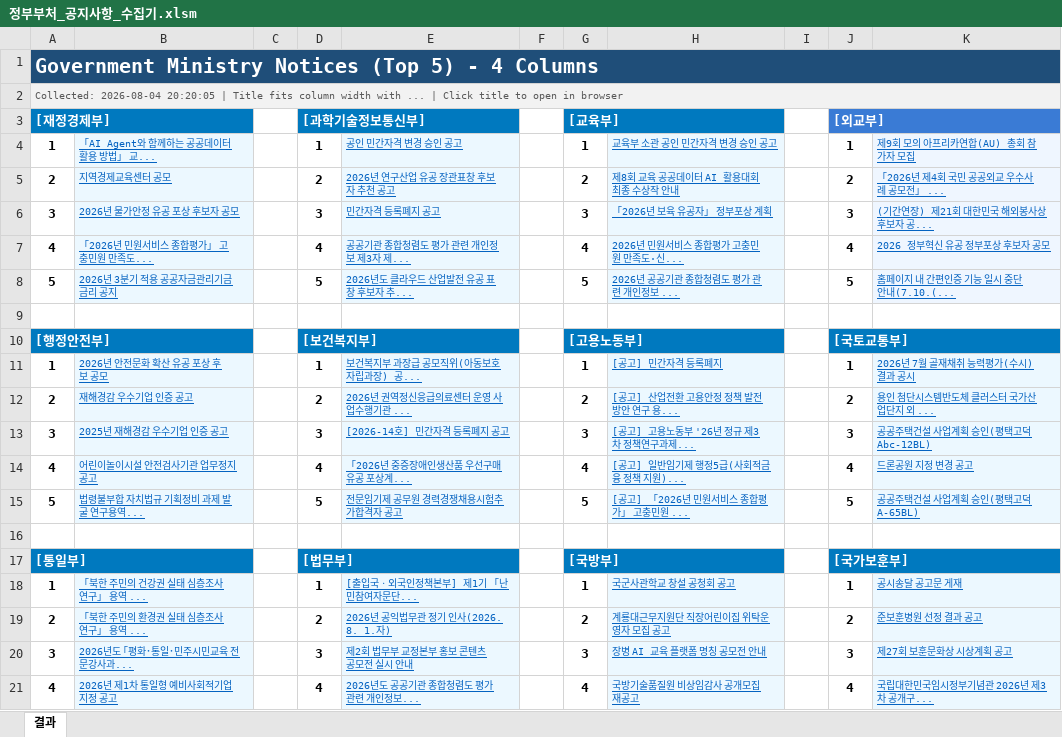
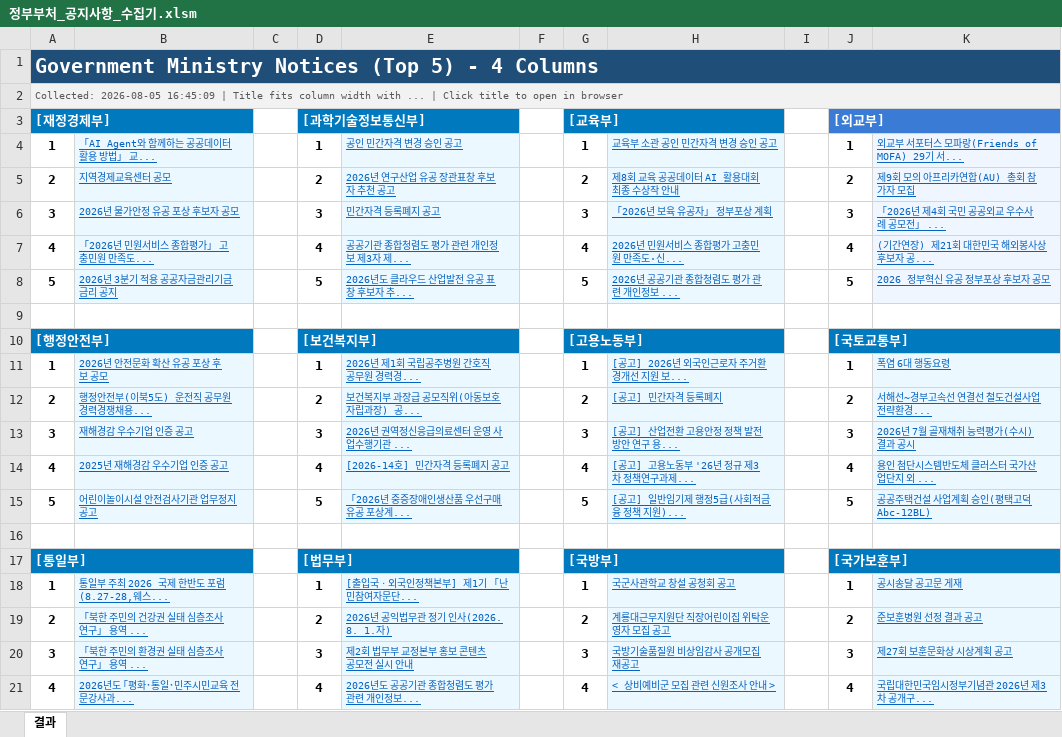
Before and after one commit to ez-ez-june/communication, an Excel workbook: 정부부처_공지사항_수집기.xlsm, sheet 결과, drawn as a sheet; only a part is shown; values as stored, in another font and other column widths than the file's, no borders; charts and pictures not drawn; the diff covers the shown part only; the diff names each change by its address in the sheet, - before the commit and + after, or states it on an @@ line.

```diff
--- a/정부부처_공지사항_수집기.xlsm (sheet 결과)
+++ b/정부부처_공지사항_수집기.xlsm (sheet 결과)
-A2: Collected: 2026-08-04 20:20:05 | Title…
+A2: Collected: 2026-08-05 16:45:09 | Title…
-K4: 제9회 모의 아프리카연합(AU) 총회 참가자 모집
+K4: 외교부 서포터스 모파랑(Friends of MOFA) 29기 서...
-K5: 「2026년 제4회 국민 공공외교 우수사례 공모전」 ...
+K5: 제9회 모의 아프리카연합(AU) 총회 참가자 모집
-K6: (기간연장) 제21회 대한민국 해외봉사상 후보자 공...
+K6: 「2026년 제4회 국민 공공외교 우수사례 공모전」 ...
-K7: 2026 정부혁신 유공 정부포상 후보자 공모
+K7: (기간연장) 제21회 대한민국 해외봉사상 후보자 공...
-K8: 홈페이지 내 간편인증 기능 일시 중단 안내(7.10.(...
+K8: 2026 정부혁신 유공 정부포상 후보자 공모
-E11: 보건복지부 과장급 공모직위(아동보호자립과장) 공...
+E11: 2026년 제1회 국립공주병원 간호직 공무원 경력경...
-H11: [공고] 민간자격 등록폐지
+H11: [공고] 2026년 외국인근로자 주거환경개선 지원 보...
-K11: 2026년 7월 골재채취 능력평가(수시) 결과 공시
+K11: 폭염 6대 행동요령
-B12: 재해경감 우수기업 인증 공고
+B12: 행정안전부(이북5도) 운전직 공무원 경력경쟁채용...
-E12: 2026년 권역정신응급의료센터 운영 사업수행기관 ...
+E12: 보건복지부 과장급 공모직위(아동보호자립과장) 공...
-H12: [공고] 산업전환 고용안정 정책 발전방안 연구 용...
+H12: [공고] 민간자격 등록폐지
-K12: 용인 첨단시스템반도체 클러스터 국가산업단지 외 ...
+K12: 서해선~경부고속선 연결선 철도건설사업 전략환경...
-B13: 2025년 재해경감 우수기업 인증 공고
+B13: 재해경감 우수기업 인증 공고
-E13: [2026-14호] 민간자격 등록폐지 공고
+E13: 2026년 권역정신응급의료센터 운영 사업수행기관 ...
-H13: [공고] 고용노동부 '26년 정규 제3차 정책연구과제...
+H13: [공고] 산업전환 고용안정 정책 발전방안 연구 용...
-K13: 공공주택건설 사업계획 승인(평택고덕 Abc-12BL)
+K13: 2026년 7월 골재채취 능력평가(수시) 결과 공시
-B14: 어린이놀이시설 안전검사기관 업무정지 공고
+B14: 2025년 재해경감 우수기업 인증 공고
-E14: 「2026년 중증장애인생산품 우선구매 유공 포상계...
+E14: [2026-14호] 민간자격 등록폐지 공고
-H14: [공고] 일반임기제 행정5급(사회적금융 정책 지원)...
+H14: [공고] 고용노동부 '26년 정규 제3차 정책연구과제...
-K14: 드론공원 지정 변경 공고
+K14: 용인 첨단시스템반도체 클러스터 국가산업단지 외 ...
-B15: 법령불부합 자치법규 기획정비 과제 발굴 연구용역...
+B15: 어린이놀이시설 안전검사기관 업무정지 공고
-E15: 전문임기제 공무원 경력경쟁채용시험추가합격자 공고
+E15: 「2026년 중증장애인생산품 우선구매 유공 포상계...
-H15: [공고] 「2026년 민원서비스 종합평가」 고충민원 ...
+H15: [공고] 일반임기제 행정5급(사회적금융 정책 지원)...
-K15: 공공주택건설 사업계획 승인(평택고덕 A-65BL)
+K15: 공공주택건설 사업계획 승인(평택고덕 Abc-12BL)
-B18: 「북한 주민의 건강권 실태 심층조사 연구」 용역 ...
+B18: 통일부 주최 2026 국제 한반도 포럼(8.27-28,웨스...
-B19: 「북한 주민의 환경권 실태 심층조사 연구」 용역 ...
+B19: 「북한 주민의 건강권 실태 심층조사 연구」 용역 ...
-B20: 2026년도 ｢평화･통일･민주시민교육 전문강사과...
+B20: 「북한 주민의 환경권 실태 심층조사 연구」 용역 ...
-H20: 장병 AI 교육 플랫폼 명칭 공모전 안내
+H20: 국방기술품질원 비상임감사 공개모집 재공고
-B21: 2026년 제1차 통일형 예비사회적기업 지정 공고
+B21: 2026년도 ｢평화･통일･민주시민교육 전문강사과...
-H21: 국방기술품질원 비상임감사 공개모집 재공고
+H21: < 상비예비군 모집 관련 신원조사 안내 >
```
Also changed, not shown: 33 edited cells elsewhere in this sheet, charts or pictures, 4 other files.
